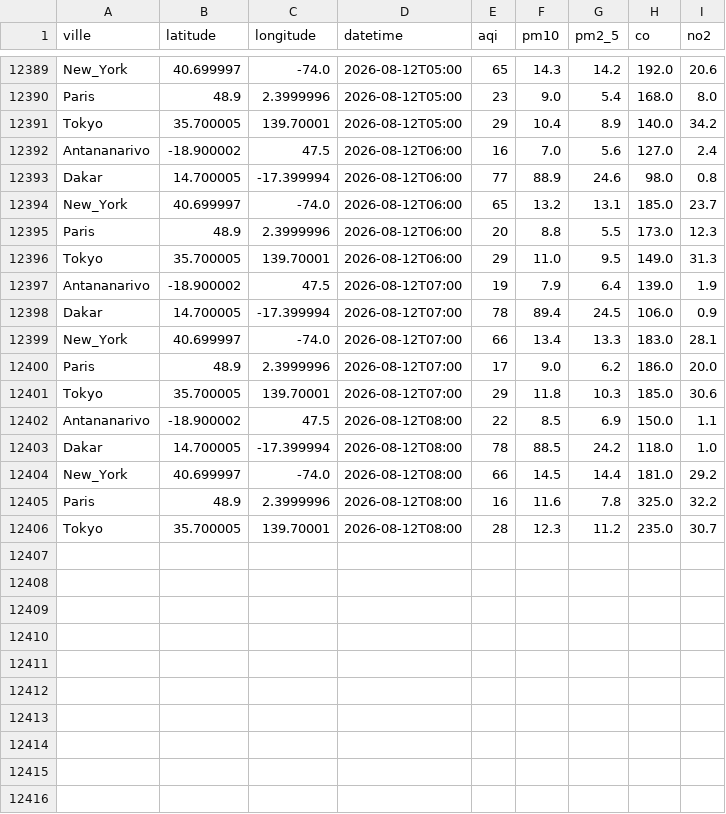
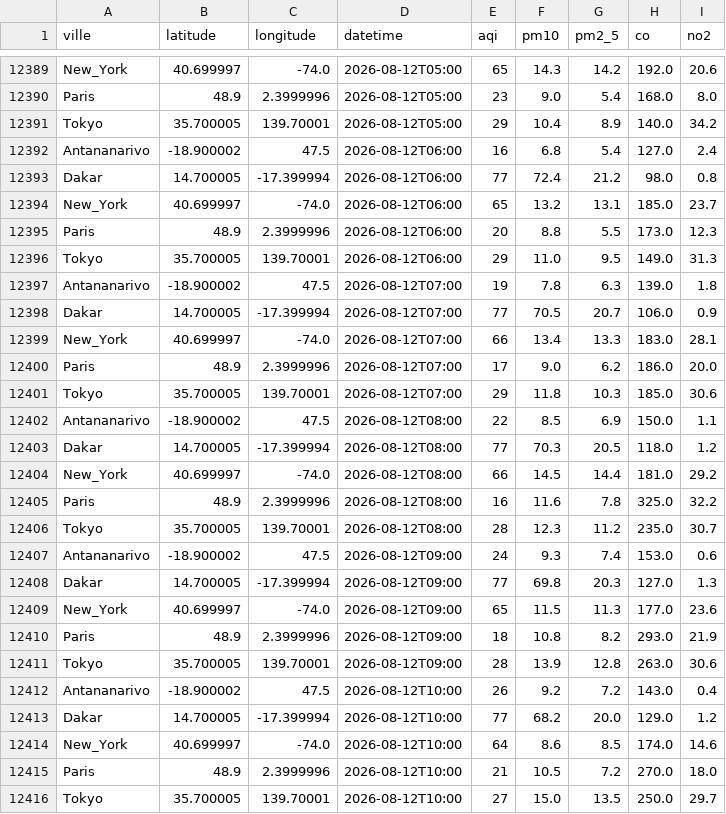
Before and after one commit to harentsoa259/DONNEE2-SquadAnalytics-1.0.1, a CSV file: data/clean/clean.csv, drawn as a sheet; only a part is shown, gaps mark what is left out; the diff covers the shown part only.

```diff
--- a/data/clean/clean.csv
+++ b/data/clean/clean.csv
@@ -12391,4 +12391,4 @@ Paris,48.9,2.3999996,2026-08-12T05:00,23,9.0,5.4,168.0,8.0
 Tokyo,35.700005,139.70001,2026-08-12T05:00,29,10.4,8.9,140.0,34.2
-Antananarivo,-18.900002,47.5,2026-08-12T06:00,16,7.0,5.6,127.0,2.4
-Dakar,14.700005,-17.399994,2026-08-12T06:00,77,88.9,24.6,98.0,0.8
+Antananarivo,-18.900002,47.5,2026-08-12T06:00,16,6.8,5.4,127.0,2.4
+Dakar,14.700005,-17.399994,2026-08-12T06:00,77,72.4,21.2,98.0,0.8
 New_York,40.699997,-74.0,2026-08-12T06:00,65,13.2,13.1,185.0,23.7
@@ -12396,4 +12396,4 @@ Paris,48.9,2.3999996,2026-08-12T06:00,20,8.8,5.5,173.0,12.3
 Tokyo,35.700005,139.70001,2026-08-12T06:00,29,11.0,9.5,149.0,31.3
-Antananarivo,-18.900002,47.5,2026-08-12T07:00,19,7.9,6.4,139.0,1.9
-Dakar,14.700005,-17.399994,2026-08-12T07:00,78,89.4,24.5,106.0,0.9
+Antananarivo,-18.900002,47.5,2026-08-12T07:00,19,7.8,6.3,139.0,1.8
+Dakar,14.700005,-17.399994,2026-08-12T07:00,77,70.5,20.7,106.0,0.9
 New_York,40.699997,-74.0,2026-08-12T07:00,66,13.4,13.3,183.0,28.1
@@ -12402,3 +12402,3 @@ Tokyo,35.700005,139.70001,2026-08-12T07:00,29,11.8,10.3,185.0,30.6
 Antananarivo,-18.900002,47.5,2026-08-12T08:00,22,8.5,6.9,150.0,1.1
-Dakar,14.700005,-17.399994,2026-08-12T08:00,78,88.5,24.2,118.0,1.0
+Dakar,14.700005,-17.399994,2026-08-12T08:00,77,70.3,20.5,118.0,1.2
 New_York,40.699997,-74.0,2026-08-12T08:00,66,14.5,14.4,181.0,29.2
@@ -12406 +12406,11 @@ Paris,48.9,2.3999996,2026-08-12T08:00,16,11.6,7.8,325.0,32.2
 Tokyo,35.700005,139.70001,2026-08-12T08:00,28,12.3,11.2,235.0,30.7
+Antananarivo,-18.900002,47.5,2026-08-12T09:00,24,9.3,7.4,153.0,0.6
+Dakar,14.700005,-17.399994,2026-08-12T09:00,77,69.8,20.3,127.0,1.3
+New_York,40.699997,-74.0,2026-08-12T09:00,65,11.5,11.3,177.0,23.6
+Paris,48.9,2.3999996,2026-08-12T09:00,18,10.8,8.2,293.0,21.9
+Tokyo,35.700005,139.70001,2026-08-12T09:00,28,13.9,12.8,263.0,30.6
+Antananarivo,-18.900002,47.5,2026-08-12T10:00,26,9.2,7.2,143.0,0.4
+Dakar,14.700005,-17.399994,2026-08-12T10:00,77,68.2,20.0,129.0,1.2
+New_York,40.699997,-74.0,2026-08-12T10:00,64,8.6,8.5,174.0,14.6
+Paris,48.9,2.3999996,2026-08-12T10:00,21,10.5,7.2,270.0,18.0
+Tokyo,35.700005,139.70001,2026-08-12T10:00,27,15.0,13.5,250.0,29.7
```
Also changed, not shown: 29 edited cells elsewhere in this file, 7 other files.
